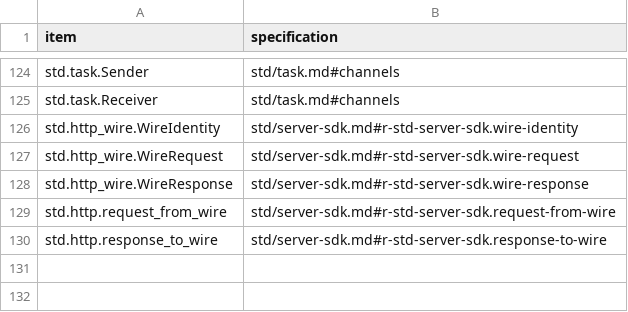
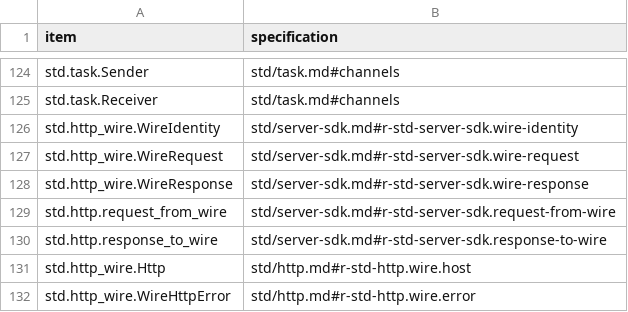
Before and after one commit to HerringtonDarkholme/hd-lang, a TSV file: spec/conformance/stdlib-items.tsv, drawn as a sheet; only a part is shown, gaps mark what is left out.

```diff
--- a/spec/conformance/stdlib-items.tsv
+++ b/spec/conformance/stdlib-items.tsv
@@ -130 +130,3 @@ std.http.request_from_wire	std/server-sdk.md#r-std-server-sdk.request-from-wire
 std.http.response_to_wire	std/server-sdk.md#r-std-server-sdk.response-to-wire
+std.http_wire.Http	std/http.md#r-std-http.wire.host
+std.http_wire.WireHttpError	std/http.md#r-std-http.wire.error
```
Also changed, not shown: spec/conformance/examples.tsv, 5 other files.
